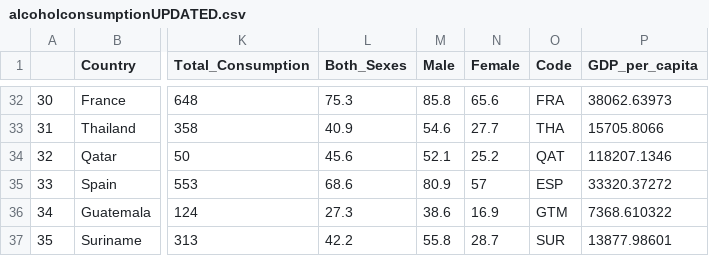
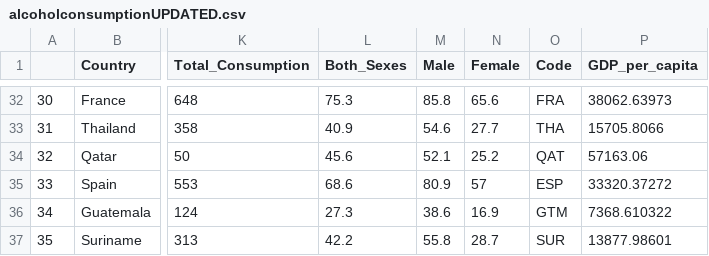
Before and after one commit to mc9626/Project2, a CSV file: Final Version/alcoholconsumptionUPDATED.csv, drawn as a sheet; only a part is shown, gaps mark what is left out; the diff names each change by its address in the sheet, - before the commit and + after, or states it on an @@ line.

Commit message:
Final Version

```diff
--- a/Final Version/alcoholconsumptionUPDATED.csv
+++ b/Final Version/alcoholconsumptionUPDATED.csv
-P34 (GDP_per_capita): 118207.1346
+P34 (GDP_per_capita): 57163.06
```
Also changed, not shown: 1 other file.
